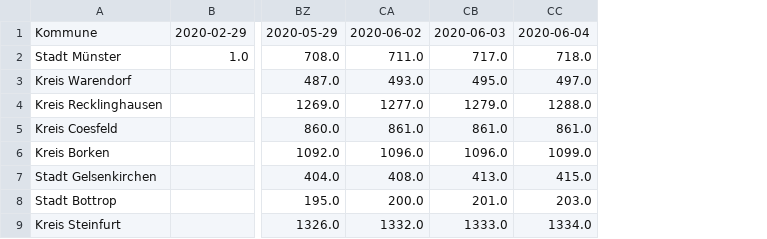
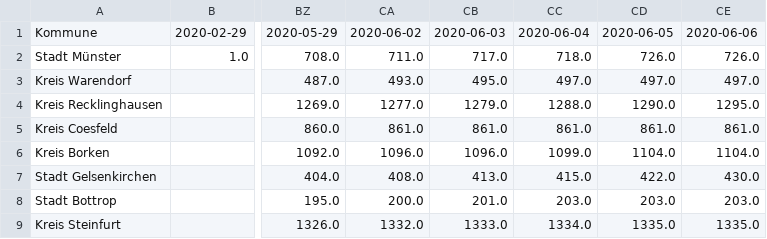
Before and after one commit to codeformuenster/COVID-19-NRW, a CSV file: data/time_series/time_series_covid-19_nrw_confirmed.csv, drawn as a sheet; only a part is shown, gaps mark what is left out; the diff names each change by its address in the sheet, - before the commit and + after, or states it on an @@ line.

Commit message:
update with newest data 06. Juni

```diff
--- a/data/time_series/time_series_covid-19_nrw_confirmed.csv
+++ b/data/time_series/time_series_covid-19_nrw_confirmed.csv
+column CD, rows 1-9: 2020-06-05 | 726.0 | 497.0 | 1290.0 | 861.0 | 1104.0 | 422.0 | 203.0 | 1335.0
+column CE, rows 1-9: 2020-06-06 | 726.0 | 497.0 | 1295.0 | 861.0 | 1104.0 | 430.0 | 203.0 | 1335.0
```
Also changed, not shown: data/time_series/time_series_covid-19_nrw_deaths.csv, data/time_series/time_series_covid-19_nrw_recovered.csv, 24 other files.
